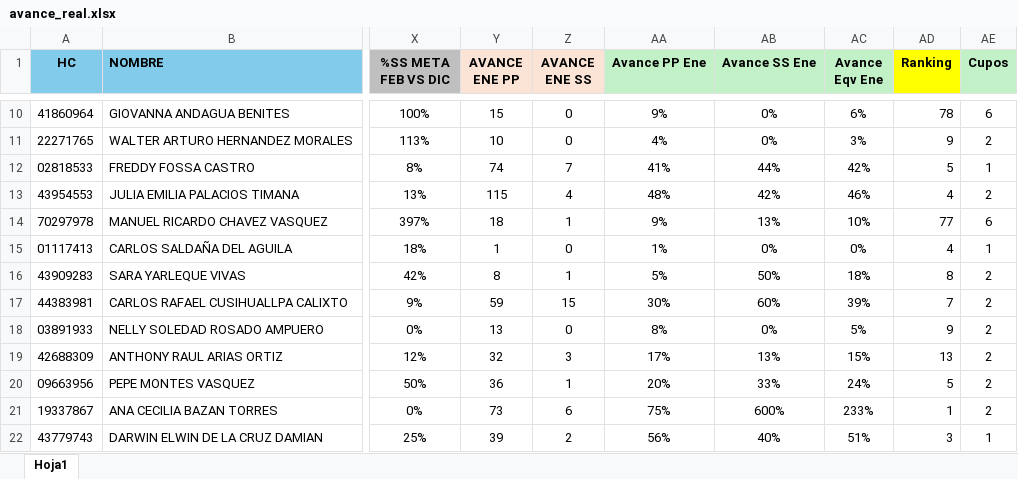
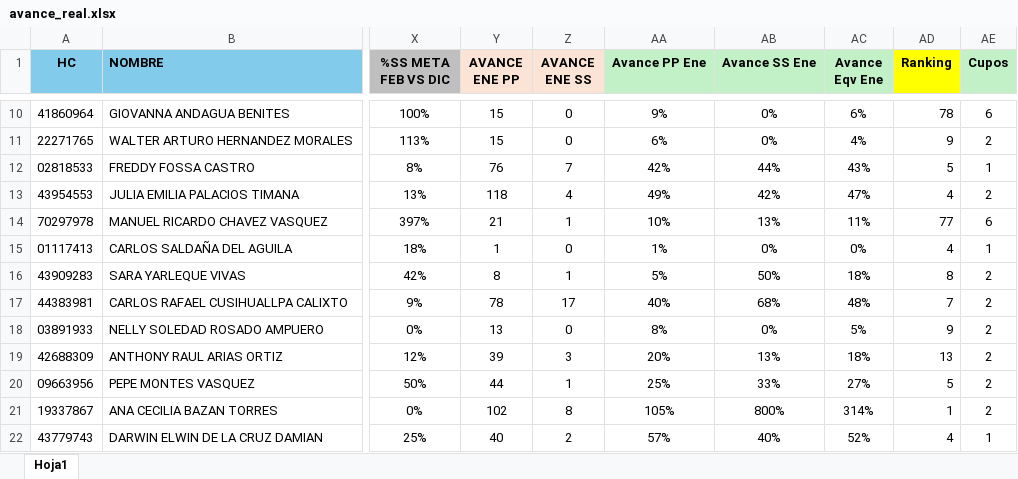
Before and after one commit to Ryuzakichess17/streamlit_Club_Power, an Excel workbook: avance_real.xlsx, sheet Hoja1, drawn as a sheet; only a part is shown, gaps mark what is left out; values as stored, in another font and other column widths than the file's, no borders; conditional formats not drawn; the diff covers the shown part only; the diff names each change by its address in the sheet, - before the commit and + after, or states it on an @@ line.

```diff
--- a/avance_real.xlsx (sheet Hoja1)
+++ b/avance_real.xlsx (sheet Hoja1)
-Y11 (AVANCE ENE PP): 10
+Y11 (AVANCE ENE PP): 15
-AA11 (Avance PP Ene): 4%
+AA11 (Avance PP Ene): 6%
-AC11 (Avance Eqv Ene): 3%
+AC11 (Avance Eqv Ene): 4%
-Y12 (AVANCE ENE PP): 74
+Y12 (AVANCE ENE PP): 76
-AA12 (Avance PP Ene): 41%
+AA12 (Avance PP Ene): 42%
-AC12 (Avance Eqv Ene): 42%
+AC12 (Avance Eqv Ene): 43%
-Y13 (AVANCE ENE PP): 115
+Y13 (AVANCE ENE PP): 118
-AA13 (Avance PP Ene): 48%
+AA13 (Avance PP Ene): 49%
-AC13 (Avance Eqv Ene): 46%
+AC13 (Avance Eqv Ene): 47%
-Y14 (AVANCE ENE PP): 18
+Y14 (AVANCE ENE PP): 21
-AA14 (Avance PP Ene): 9%
+AA14 (Avance PP Ene): 10%
-AC14 (Avance Eqv Ene): 10%
+AC14 (Avance Eqv Ene): 11%
-Y17 (AVANCE ENE PP): 59
+Y17 (AVANCE ENE PP): 78
-Z17 (AVANCE ENE SS): 15
+Z17 (AVANCE ENE SS): 17
-AA17 (Avance PP Ene): 30%
+AA17 (Avance PP Ene): 40%
-AB17 (Avance SS Ene): 60%
+AB17 (Avance SS Ene): 68%
-AC17 (Avance Eqv Ene): 39%
+AC17 (Avance Eqv Ene): 48%
-Y19 (AVANCE ENE PP): 32
+Y19 (AVANCE ENE PP): 39
-AA19 (Avance PP Ene): 17%
+AA19 (Avance PP Ene): 20%
-AC19 (Avance Eqv Ene): 15%
+AC19 (Avance Eqv Ene): 18%
-Y20 (AVANCE ENE PP): 36
+Y20 (AVANCE ENE PP): 44
-AA20 (Avance PP Ene): 20%
+AA20 (Avance PP Ene): 25%
-AC20 (Avance Eqv Ene): 24%
+AC20 (Avance Eqv Ene): 27%
-Y21 (AVANCE ENE PP): 73
+Y21 (AVANCE ENE PP): 102
-Z21 (AVANCE ENE SS): 6
+Z21 (AVANCE ENE SS): 8
-AA21 (Avance PP Ene): 75%
+AA21 (Avance PP Ene): 105%
-AB21 (Avance SS Ene): 600%
+AB21 (Avance SS Ene): 800%
-AC21 (Avance Eqv Ene): 233%
+AC21 (Avance Eqv Ene): 314%
-Y22 (AVANCE ENE PP): 39
+Y22 (AVANCE ENE PP): 40
-AA22 (Avance PP Ene): 56%
+AA22 (Avance PP Ene): 57%
-AC22 (Avance Eqv Ene): 51%
+AC22 (Avance Eqv Ene): 52%
-AD22 (Ranking): 3
+AD22 (Ranking): 4
```
Also changed, not shown: 833 edited cells elsewhere in this sheet, avance.xlsx.
